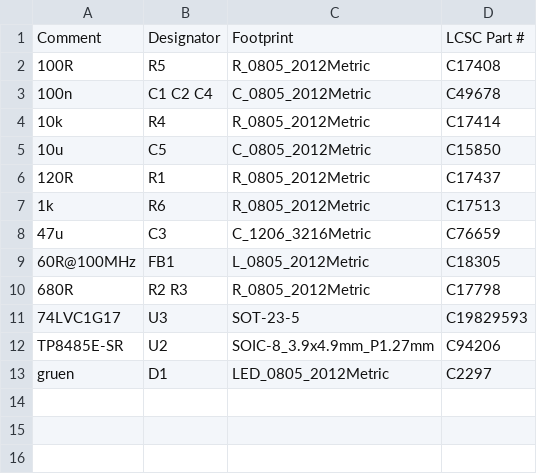
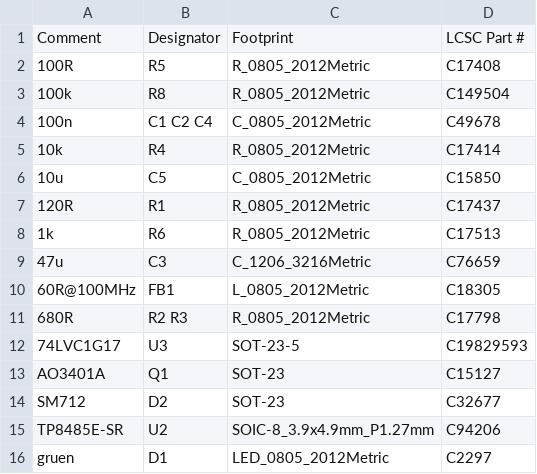
Before and after one commit to TenOfNine/SmartKroneSplitFlap, a CSV file: hardware/master/manufacturing/BOM.csv, drawn as a sheet; the diff names each change by its address in the sheet, - before the commit and + after, or states it on an @@ line.

```diff
--- a/hardware/master/manufacturing/BOM.csv
+++ b/hardware/master/manufacturing/BOM.csv
+row 3: 100k | R8 | R_0805_2012Metric | C149504
+row 13: AO3401A | Q1 | SOT-23 | C15127
+row 14: SM712 | D2 | SOT-23 | C32677
```
Also changed, not shown: hardware/master/manufacturing/CPL.csv, 39 other files.
